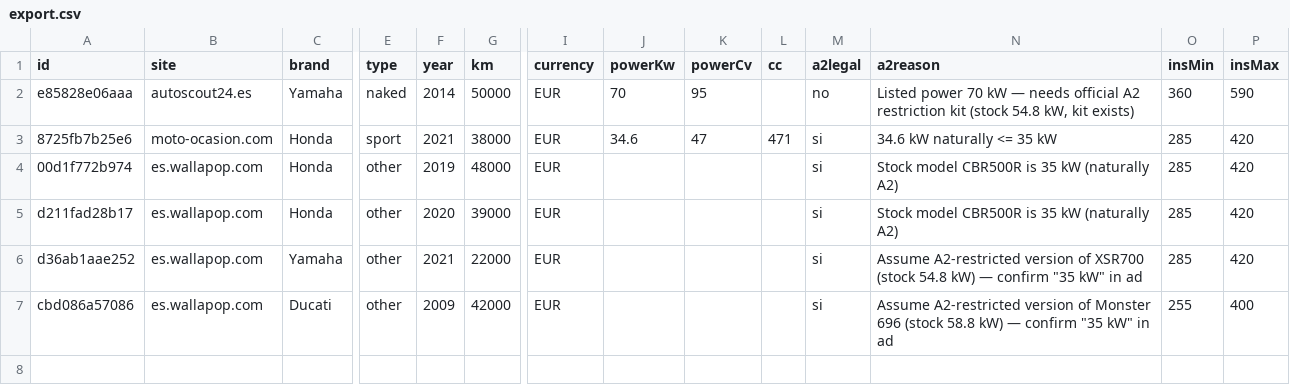
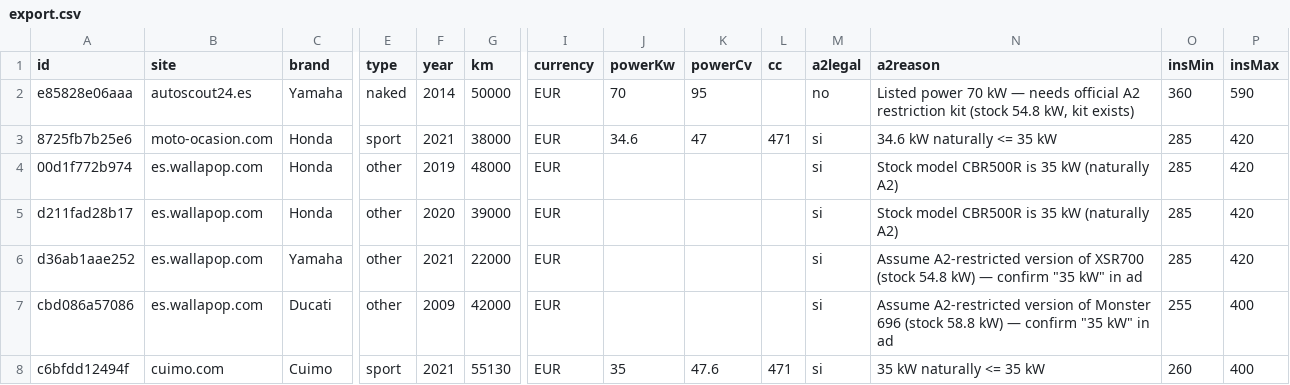
Before and after one commit to jonlautenschlager-partn/nnext-moto, a CSV file: data/export.csv, drawn as a sheet; only a part is shown, gaps mark what is left out; rows hold the shown columns only; the diff names each change by its address in the sheet, - before the commit and + after, or states it on an @@ line.

```diff
--- a/data/export.csv
+++ b/data/export.csv
+row 8: c6bfdd12494f | cuimo.com | Cuimo | sport | 2021 | 55130 | EUR | 35 | 47.6 | 471 | si | 35 kW naturally <= 35 kW | 260 | 400
```
Also changed, not shown: 2 other files.
